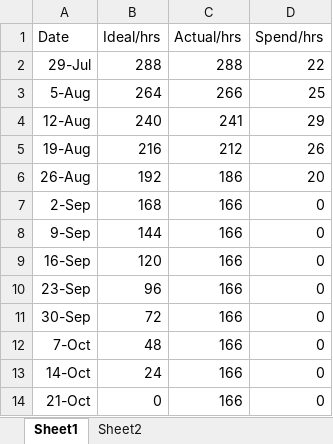
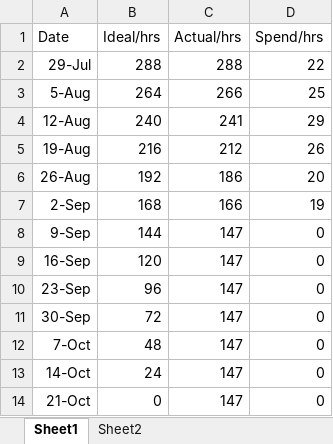
Before and after one commit to mingdazhang2/document, an Excel workbook: BurnDown&WhereTheTimeShouldGo.xlsx, sheet Sheet1, drawn as a sheet; values as stored, in another font and other column widths than the file's, no borders; charts and pictures not drawn; the diff names each change by its address in the sheet, - before the commit and + after, or states it on an @@ line.

```diff
--- a/BurnDown&WhereTheTimeShouldGo.xlsx (sheet Sheet1)
+++ b/BurnDown&WhereTheTimeShouldGo.xlsx (sheet Sheet1)
-D7 (Spend/hrs): 0
+D7 (Spend/hrs): 19
-C8:C14 (Actual/hrs): 166
+C8:C14 (Actual/hrs): 147
```
Also changed, not shown: charts or pictures, Proposal/Project time table3.xlsx, 9 other files.
